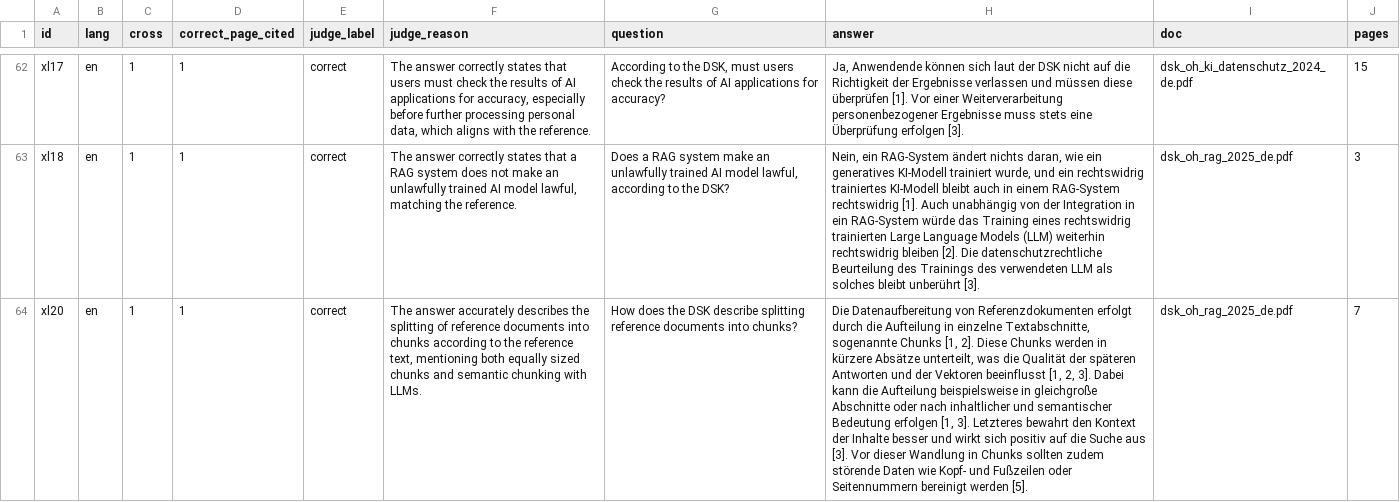
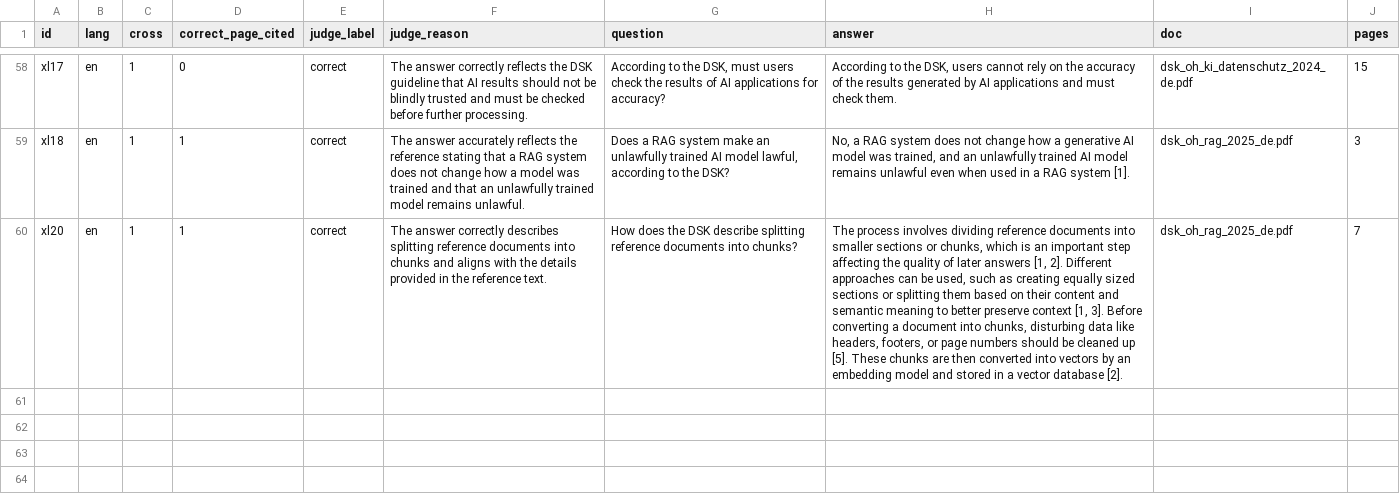
Before and after one commit to mirilkikani/ask-the-rules-rag, a CSV file: eval/results/judge_500_translate.csv, drawn as a sheet; only a part is shown, gaps mark what is left out; addresses are those after the commit; the diff covers the shown part only; the diff names each change by its address in the sheet, - before the commit and + after, or states it on an @@ line.

Commit message:
V2: second eval run + judge on both runs (range for README)

```diff
--- a/eval/results/judge_500_translate.csv
+++ b/eval/results/judge_500_translate.csv
-D58 (correct_page_cited): 1
+D58 (correct_page_cited): 0
-F58 (judge_reason): …answer correctly states that users must check the results of AI applications for accuracy, especially before further processing personal data, which aligns with the reference.
+F58 (judge_reason): …answer correctly reflects the DSK guideline that AI results should not be blindly trusted and must be checked before further processing.
-H58 (answer): Ja, Anwendende können sich laut der DSK nicht auf die Richtigkeit der Ergebnisse verlassen und müssen diese überprüfen [1]. Vor einer Weiterverarbeitung personenbezogener Ergebnisse muss stets eine Überprüfung erfolgen [3].
+H58 (answer): According to the DSK, users cannot rely on the accuracy of the results generated by AI applications and must check them.
-F59 (judge_reason): The answer correctly states that a RAG system does not make an unlawfully trained AI model lawful, matching the reference.
+F59 (judge_reason): The answer accurately reflects the reference stating that a RAG system does not change how a model was trained and that an unlawfully trained model remains unlawful.
-H59 (answer): Nein, ein RAG-System ändert nichts daran, wie ein generatives KI-Modell trainiert wurde, und ein rechtswidrig trainiertes KI-Modell bleibt auch in einem RAG-System rechtswidrig [1]. Auch unabhängig von der Integration in ein RAG-System würde das Training eines rechtswidrig trainierten Large Language Models (LLM) weiterhin rechtswidrig bleiben [2]. Die datenschutzrechtliche Beurteilung des Trainings des verwendeten LLM als solches bleibt unberührt [3].
+H59 (answer): No, a RAG system does not change how a generative AI model was trained, and an unlawfully trained AI model remains unlawful even when used in a RAG system [1].
-F60 (judge_reason): The answer accurately describes the splitting of reference documents into chunks according to the reference text, mentioning both equally sized chunks and semantic chunking with LLMs.
+F60 (judge_reason): The answer correctly describes splitting reference documents into chunks and aligns with the details provided in the reference text.
-H60 (answer): Die Datenaufbereitung von Referenzdokumenten erfolgt durch die Aufteilung in einzelne Textabschnitte, sogenannte Chunks [1, 2]. Diese Chunks werden in kürzere Absätze unterteilt, was die Qualität der späteren Antworten und der Vektoren beeinflusst [1, 2, 3]. Dabei kann die Aufteilung beispielsweise in gleichgroße Abschnitte oder nach inhaltlicher und semantischer Bedeutung erfolgen [1, 3]. Letzteres bewahrt den Kontext der Inhalte besser und wirkt sich positiv auf die Suche aus [3]. Vor dieser Wandlung in Chunks sollten zudem störende Daten wie Kopf- und Fußzeilen oder Seitennummern bereinigt werden [5].
+H60 (answer): The process involves dividing reference documents into smaller sections or chunks, which is an important step affecting the quality of later answers [1, 2]. Different approaches can be used, such as creating equally sized sections or splitting them based on their content and semantic meaning to better preserve context [1, 3]. Before converting a document into chunks, disturbing data like headers, footers, or page numbers should be cleaned up [5]. These chunks are then converted into vectors by an embedding model and stored in a vector database [2].
```
Also changed, not shown: 4 removed rows and 122 edited cells elsewhere in this file, eval/results/answers_500_translate.csv, 2 other files.
